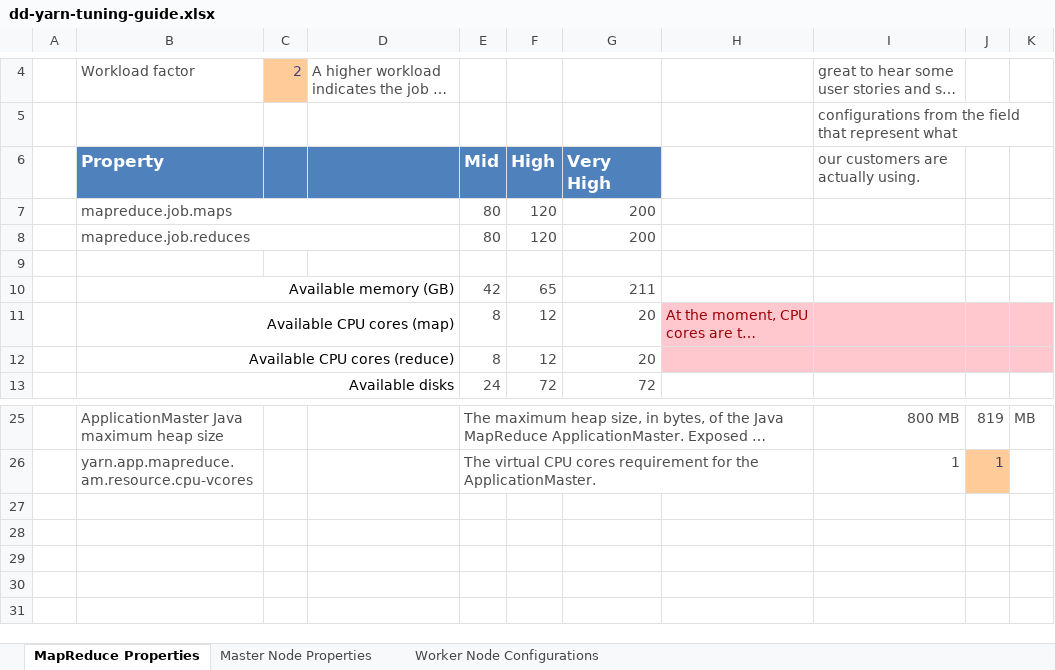
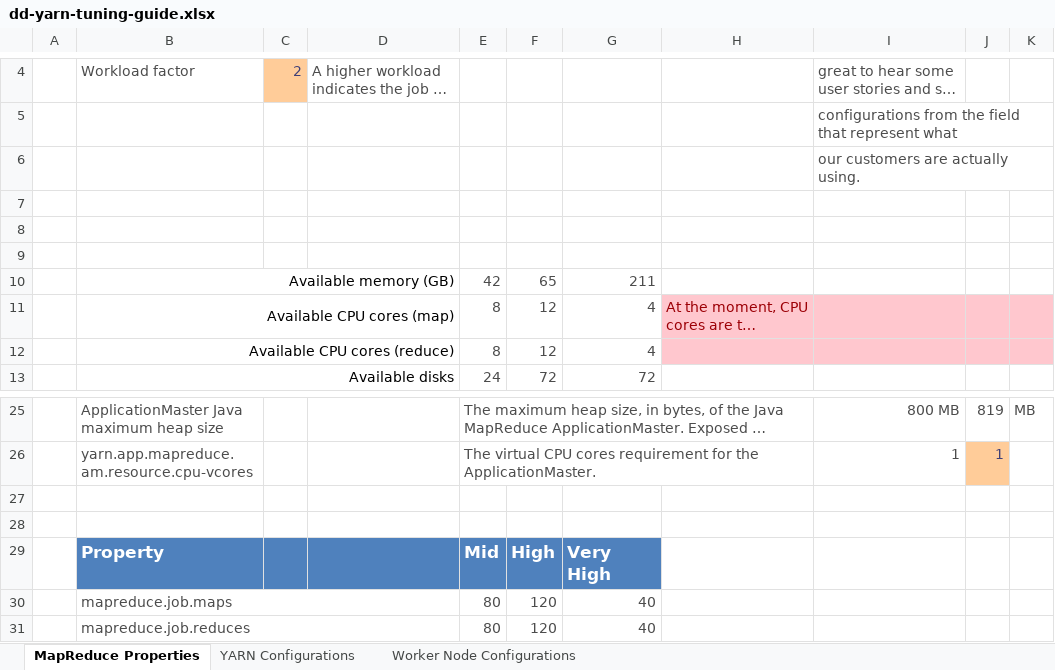
Before and after one commit to DennisDawson/cloudera-onramp, an Excel workbook: yarn/dd-yarn-tuning-guide.xlsx, sheet MapReduce Properties, drawn as a sheet; only a part is shown, gaps mark what is left out; long unchanged cells end in …; values as stored, in another font and other column widths than the file's, no borders; charts and pictures and conditional formats not drawn; removed rows and columns are numbered as before the commit, all else as after; the diff names each change by its address in the sheet, - before the commit and + after, or states it on an @@ line.

```diff
--- a/yarn/dd-yarn-tuning-guide.xlsx (sheet MapReduce Properties)
+++ b/yarn/dd-yarn-tuning-guide.xlsx (sheet MapReduce Properties)
-sheet tab: Master Node Properties
+sheet tab: YARN Configurations
-row 6:  | Property |  |  | Mid | High | Very High |  | our customers are actually using.
+row 6:  |  |  |  |  |  |  |  | our customers are actually using.
-row 7:  | mapreduce.job.maps |  |  | 80 | 120 | 200
+row 7: (empty)
-B7:D7 merged
-row 8:  | mapreduce.job.reduces |  |  | 80 | 120 | 200
+row 8: (empty)
-B8:D8 merged
-G11:G12: 20
+G11:G12: 4
+row 27: (empty)
+row 28: (empty)
+row 29:  | Property |  |  | Mid | High | Very High
+row 30:  | mapreduce.job.maps |  |  | 80 | 120 | 40
+row 31:  | mapreduce.job.reduces |  |  | 80 | 120 | 40
```
Also changed, not shown: sheet Worker Node Configurations, sheet YARN Configurations, 1 other file.
